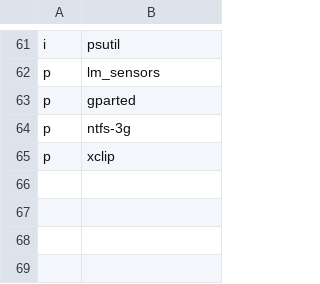
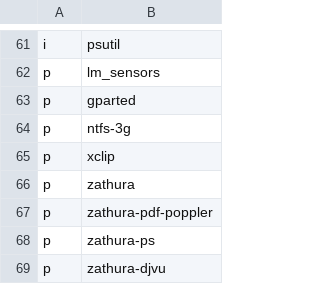
Before and after one commit to ramirocabral/dotfiles, a CSV file: progs.csv, drawn as a sheet; only a part is shown, gaps mark what is left out.

Commit message:
zathura & alias

```diff
--- a/progs.csv
+++ b/progs.csv
@@ -65 +65,5 @@ p,ntfs-3g
 p,xclip
+p,zathura
+p,zathura-pdf-poppler
+p,zathura-ps
+p,zathura-djvu
```
Also changed, not shown: 6 other files.
